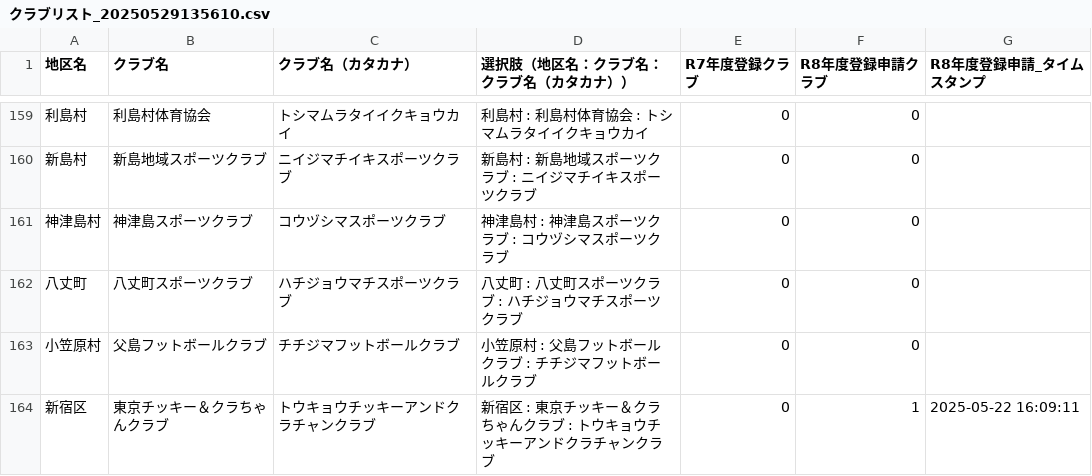
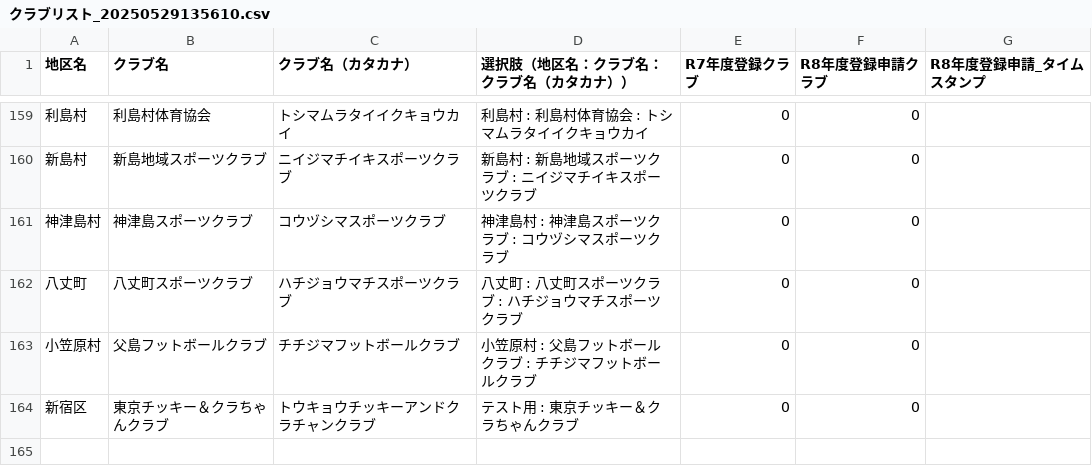
Before and after one commit to Ssrfj/deportare_registro, a CSV file: クラブリスト_20250529135610.csv, drawn as a sheet; only a part is shown, gaps mark what is left out.

Commit message:
Add new Excel file containing data for analysis

```diff
--- a/クラブリスト_20250529135610.csv
+++ b/クラブリスト_20250529135610.csv
@@ -163,2 +163,2 @@
 小笠原村,父島フットボールクラブ,チチジマフットボールクラブ,小笠原村 : 父島フットボールクラブ : チチジマフットボールクラブ,0,0,
-新宿区,東京チッキー＆クラちゃんクラブ,トウキョウチッキーアンドクラチャンクラブ,新宿区 : 東京チッキー＆クラちゃんクラブ : トウキョウチッキーアンドクラチャンクラブ,0,1,2025-05-22 16:09:11
+新宿区,東京チッキー＆クラちゃんクラブ,トウキョウチッキーアンドクラチャンクラブ,テスト用 : 東京チッキー＆クラちゃんクラブ,0,0,
```
Also changed, not shown: クラブ名_20250515.csv, 10 other files.
